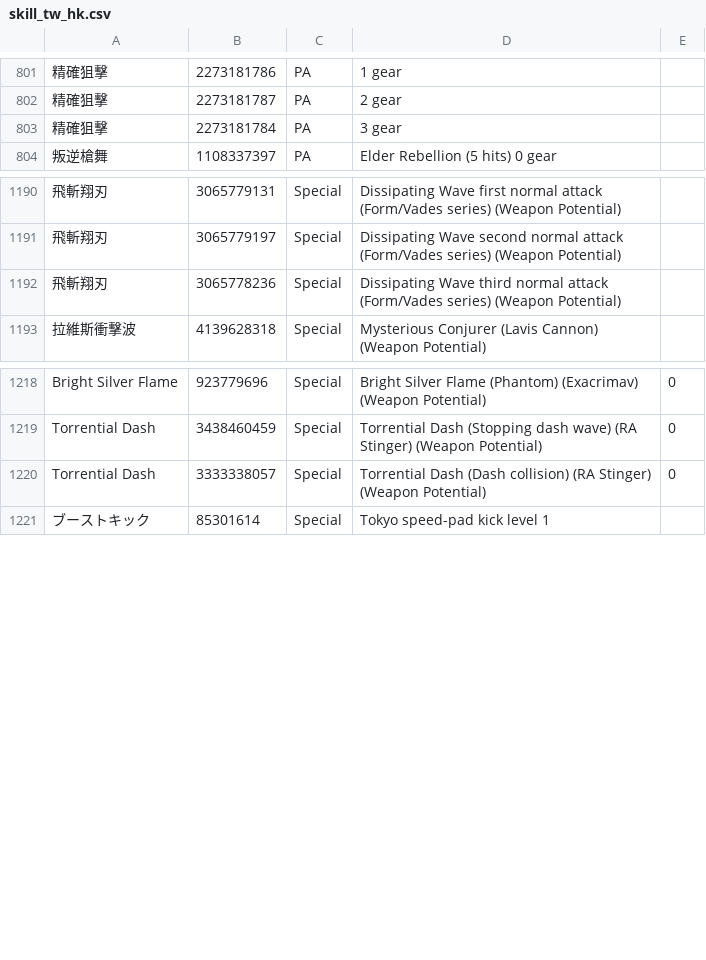
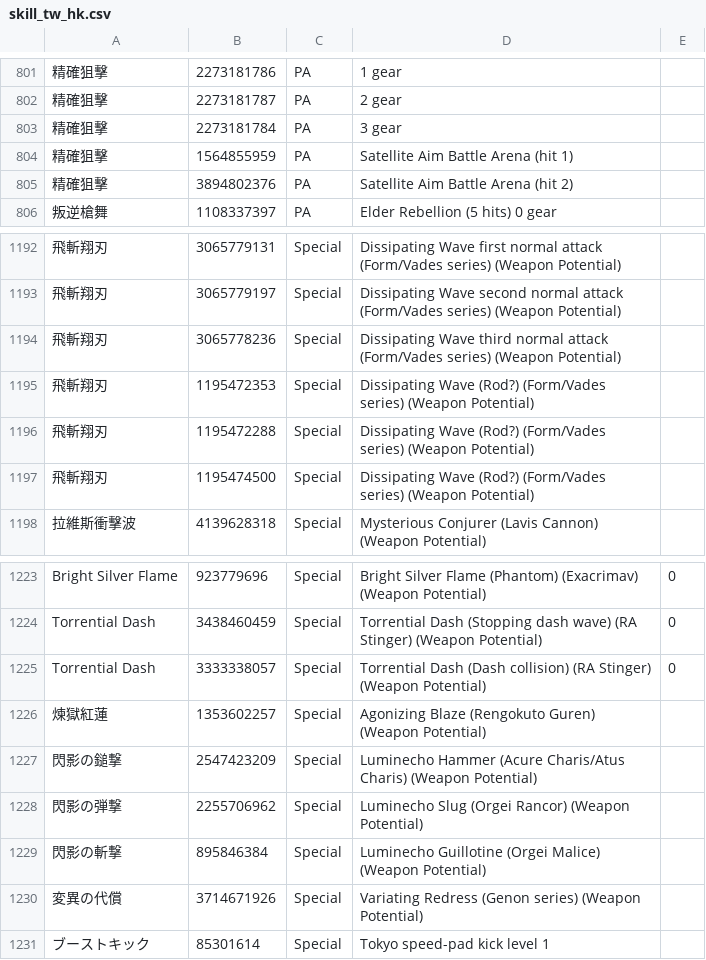
Before and after one commit to WilsonLTL/wilsonltl.github.io, a CSV file: img/skill_tw_hk.csv, drawn as a sheet; only a part is shown, gaps mark what is left out; the diff names each change by its address in the sheet, - before the commit and + after, or states it on an @@ line.

```diff
--- a/img/skill_tw_hk.csv
+++ b/img/skill_tw_hk.csv
+row 804: 精確狙擊 | 1564855959 | PA | Satellite Aim Battle Arena (hit 1)
+row 805: 精確狙擊 | 3894802376 | PA | Satellite Aim Battle Arena (hit 2)
+row 1195: 飛斬翔刃 | 1195472353 | Special | Dissipating Wave (Rod?) (Form/Vades series) (Weapon Potential)
+row 1196: 飛斬翔刃 | 1195472288 | Special | Dissipating Wave (Rod?) (Form/Vades series) (Weapon Potential)
+row 1197: 飛斬翔刃 | 1195474500 | Special | Dissipating Wave (Rod?) (Form/Vades series) (Weapon Potential)
+row 1226: 煉獄紅蓮 | 1353602257 | Special | Agonizing Blaze (Rengokuto Guren) (Weapon Potential)
+row 1227: 閃影の鎚撃 | 2547423209 | Special | Luminecho Hammer (Acure Charis/Atus Charis) (Weapon Potential)
+row 1228: 閃影の弾撃 | 2255706962 | Special | Luminecho Slug (Orgei Rancor) (Weapon Potential)
+row 1229: 閃影の斬撃 | 895846384 | Special | Luminecho Guillotine (Orgei Malice) (Weapon Potential)
+row 1230: 変異の代償 | 3714671926 | Special | Variating Redress (Genon series) (Weapon Potential)
```
Also changed, not shown: img/skill_eng.csv, img/skills_ja.csv.
